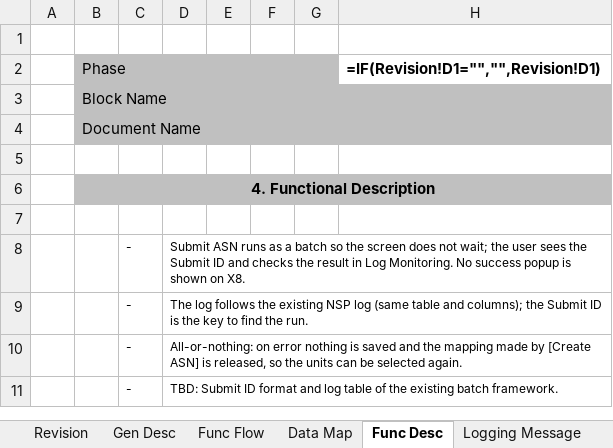
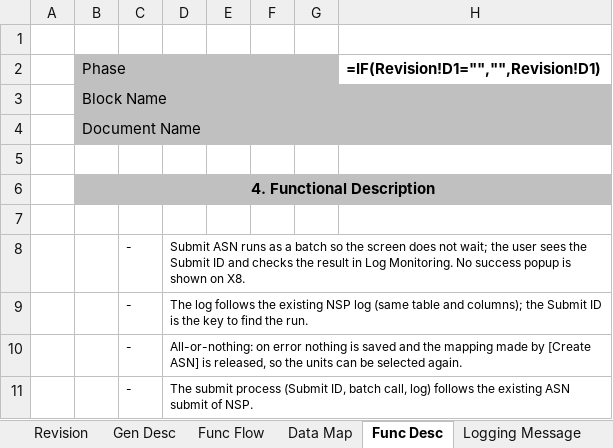
Before and after one commit to ivanrayhannn/crossdockpoc, an Excel workbook: deliverables/uiss/X14_UISS_Batch_ASNSubmit.xlsx, sheet Func Desc, drawn as a sheet; only a part is shown; values as stored, in another font and other column widths than the file's, no borders; formulas without a stored value are shown as written; the diff names each change by its address in the sheet, - before the commit and + after, or states it on an @@ line.

```diff
--- a/deliverables/uiss/X14_UISS_Batch_ASNSubmit.xlsx (sheet Func Desc)
+++ b/deliverables/uiss/X14_UISS_Batch_ASNSubmit.xlsx (sheet Func Desc)
-D11: TBD: Submit ID format and log table of the existing batch framework.
+D11: The submit process (Submit ID, batch call, log) follows the existing ASN submit of NSP.
```
Also changed, not shown: sheet Gen Desc, deliverables/uiss/X13_UISS_Screen_ASNInquiry.xlsx, 42 other files.
